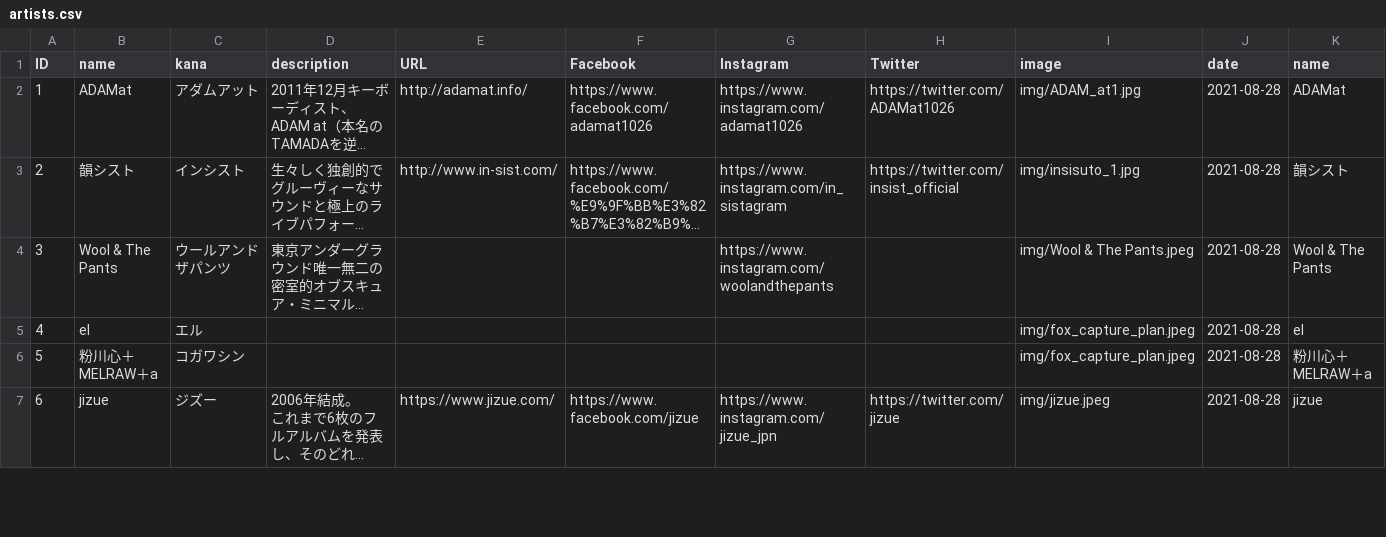
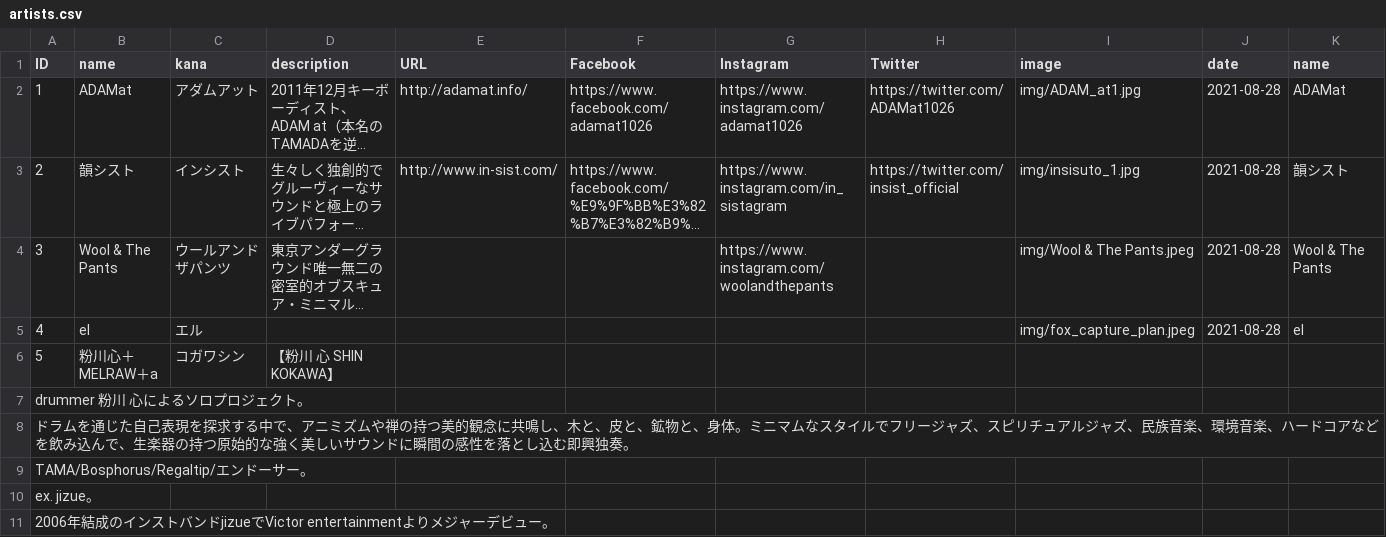
Before and after one commit to shirayamamusicvillage/shirayamamusicvillage.github.io, a CSV file: csv/artists.csv, drawn as a sheet; only a part is shown; the shorter side is filled out with more unchanged rows; long unchanged cells end in …; the diff covers the shown part only; the diff names each change by its address in the sheet, - before the commit and + after, or states it on an @@ line.

Commit message:
Update artists.csv

```diff
--- a/csv/artists.csv
+++ b/csv/artists.csv
-D6 (description): (empty)
+D6 (description): 【粉川 心 SHIN KOKAWA】
-I6 (image): img/fox_capture_plan.jpeg
+I6 (image): (empty)
-J6 (date): 2021-08-28
+J6 (date): (empty)
-K6 (name): 粉川心＋MELRAW＋a
+K6 (name): (empty)
+row 7: drummer 粉川 心によるソロプロジェクト。
+row 8: ドラムを通じた自己表現を探求する中で、アニミズムや禅の持つ美的観念に共鳴し、木と、皮と、鉱物と、身体。ミニマムなスタイルでフリージャズ、スピリチュアルジャズ、民族音楽、環境音楽、ハードコアなどを飲み込んで、生楽器の持つ原始的な強く美しいサウンドに瞬間の感性を落とし込む即興独奏。
+row 9: TAMA/Bosphorus/Regaltip/エンドーサー。
+row 10: ex. jizue。
+row 11: 2006年結成のインストバンドjizueでVictor entertainmentよりメジャーデビュー。
```
Also changed, not shown: 6 added rows elsewhere in this file.
